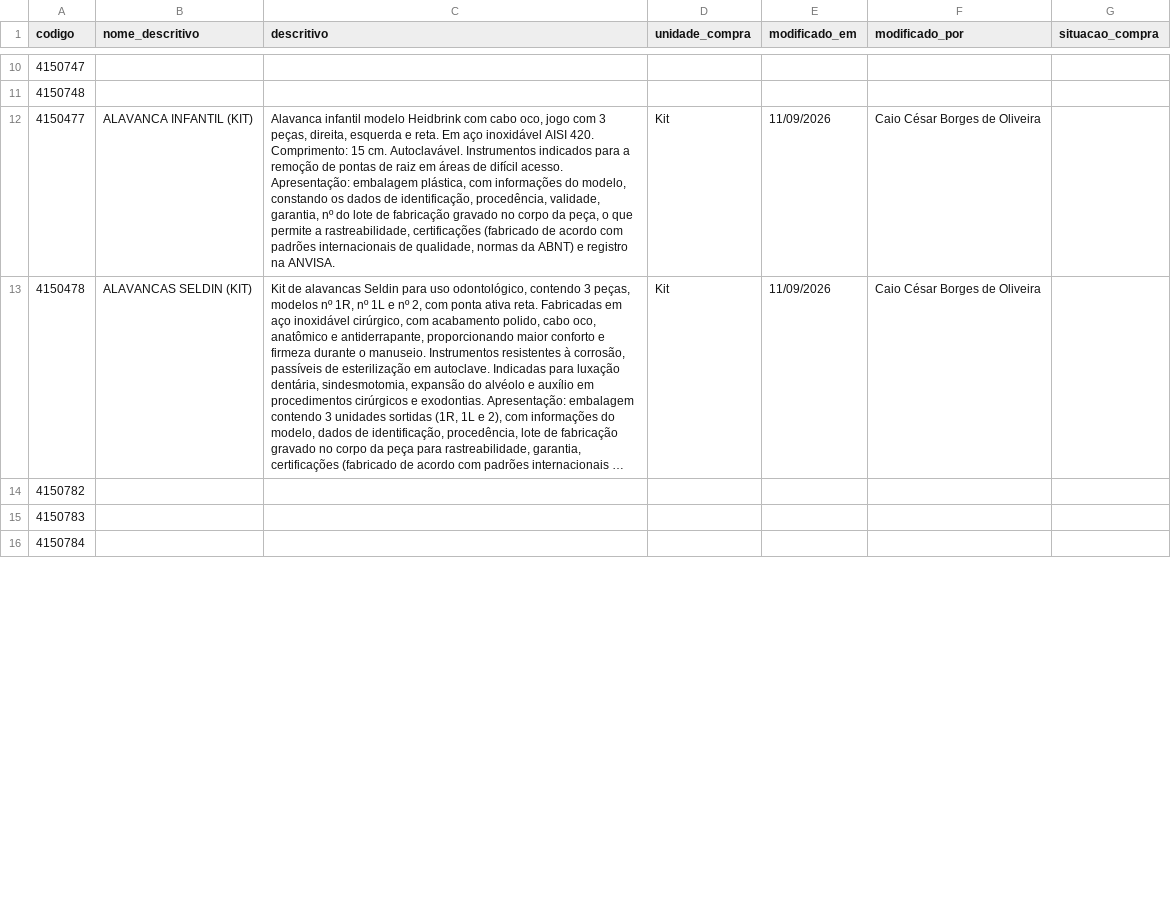
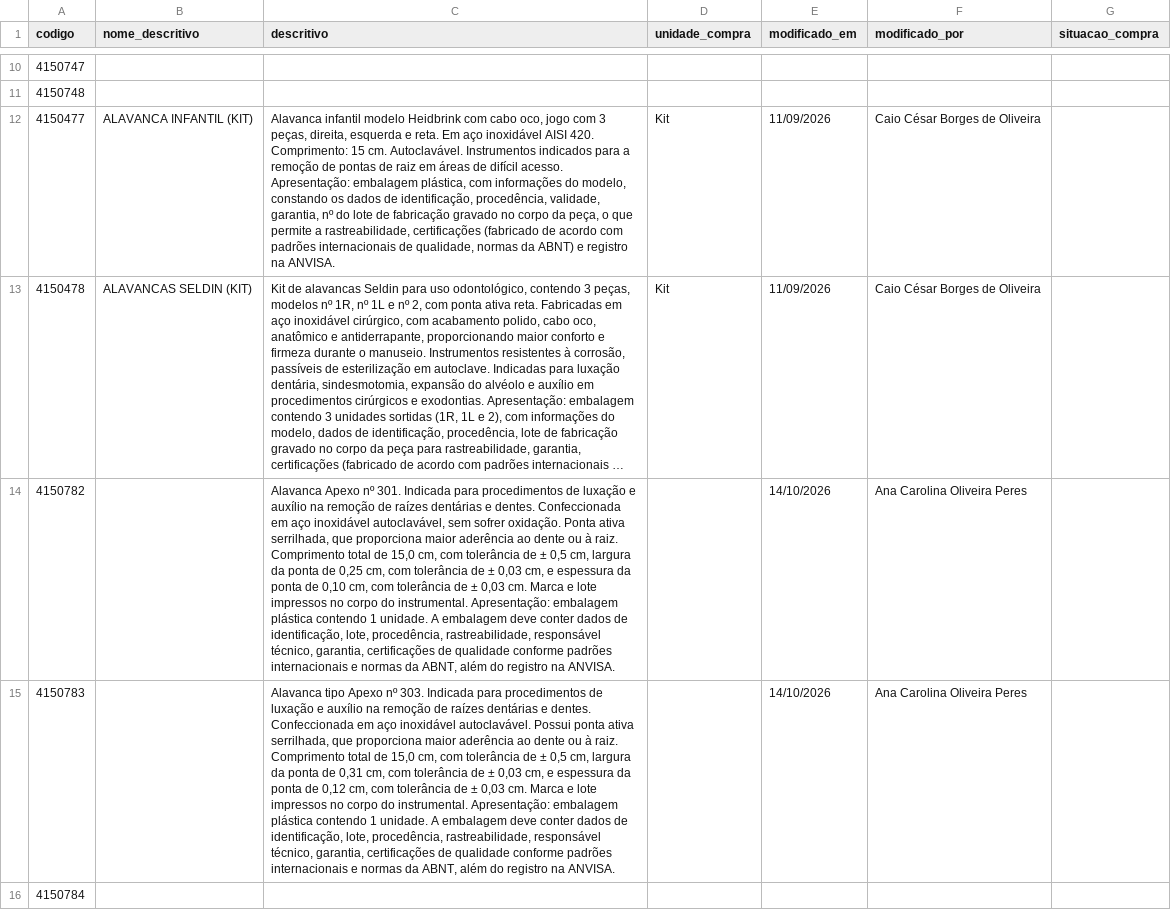
Before and after one commit to csmonteserrat/guiailustrado, a CSV file: descritivos/descritivos.csv, drawn as a sheet; only a part is shown, gaps mark what is left out; long unchanged cells end in …; the diff covers the shown part only; the diff names each change by its address in the sheet, - before the commit and + after, or states it on an @@ line.

Commit message:
Editor: atualiza descritivos/descritivos.csv (7 descritivos)

```diff
--- a/descritivos/descritivos.csv
+++ b/descritivos/descritivos.csv
-C14 (descritivo): (empty)
+C14 (descritivo): Alavanca Apexo nº 301. Indicada para procedimentos de luxação e auxílio na remoção de raízes dentárias e dentes. Confeccionada em aço inoxidável autoclavável, sem sofrer oxidação. Ponta ativa serrilhada, que proporciona maior aderência ao dente ou à raiz. Comprimento total de 15,0 cm, com tolerância de ± 0,5 cm, largura da ponta de 0,25 cm, com tolerância de ± 0,03 cm, e espessura da ponta de 0,10 cm, com tolerância de ± 0,03 cm. Marca e lote impressos no corpo do instrumental. Apresentação: embalagem plástica contendo 1 unidade. A embalagem deve conter dados de identificação, lote, procedência, rastreabilidade, responsável técnico, garantia, certificações de qualidade conforme padrões internacionais e normas da ABNT, além do registro na ANVISA.
-E14:E15 (modificado_em): (empty)
+E14:E15 (modificado_em): 14/10/2026
-F14:F15 (modificado_por): (empty)
+F14:F15 (modificado_por): Ana Carolina Oliveira Peres
-C15 (descritivo): (empty)
+C15 (descritivo): Alavanca tipo Apexo nº 303. Indicada para procedimentos de luxação e auxílio na remoção de raízes dentárias e dentes. Confeccionada em aço inoxidável autoclavável. Possui ponta ativa serrilhada, que proporciona maior aderência ao dente ou à raiz. Comprimento total de 15,0 cm, com tolerância de ± 0,5 cm, largura da ponta de 0,31 cm, com tolerância de ± 0,03 cm, e espessura da ponta de 0,12 cm, com tolerância de ± 0,03 cm. Marca e lote impressos no corpo do instrumental. Apresentação: embalagem plástica contendo 1 unidade. A embalagem deve conter dados de identificação, lote, procedência, rastreabilidade, responsável técnico, garantia, certificações de qualidade conforme padrões internacionais e normas da ABNT, além do registro na ANVISA.
```
Also changed, not shown: 4 added rows and 3 edited cells elsewhere in this file.
